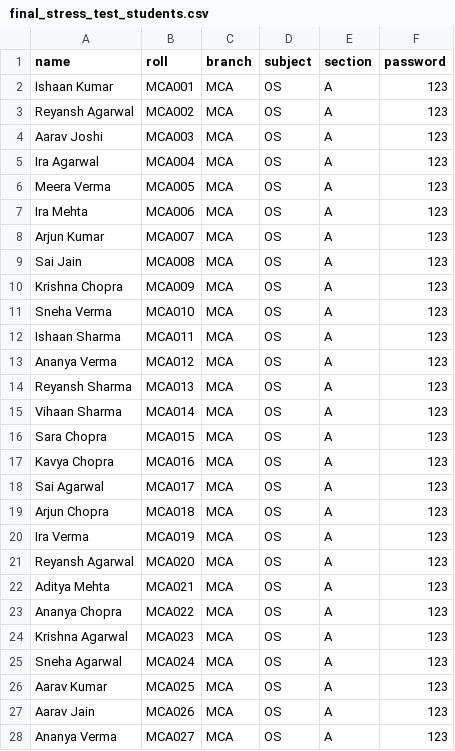
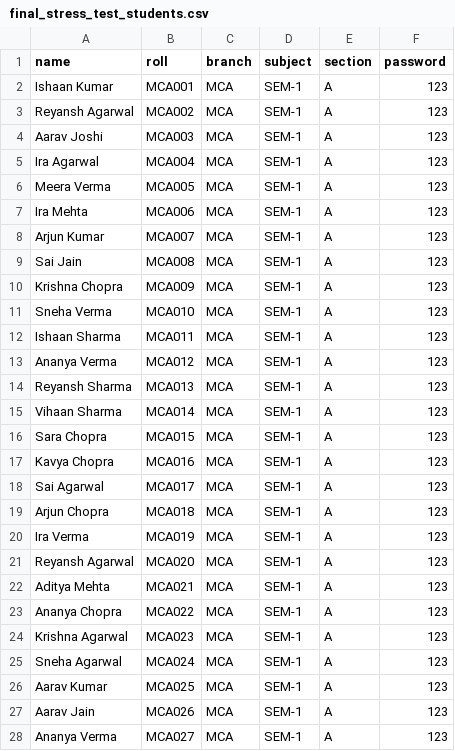
Before and after one commit to NikhilNegi2026/ANTI_CHEATING_SEATING_ALLOCATION, a CSV file: final_stress_test_students.csv, drawn as a sheet; only a part is shown; the diff covers the shown part only.

```diff
--- a/final_stress_test_students.csv
+++ b/final_stress_test_students.csv
@@ -1,28 +1,28 @@
 name,roll,branch,subject,section,password
-Ishaan Kumar,MCA001,MCA,OS,A,123
-Reyansh Agarwal,MCA002,MCA,OS,A,123
-Aarav Joshi,MCA003,MCA,OS,A,123
-Ira Agarwal,MCA004,MCA,OS,A,123
-Meera Verma,MCA005,MCA,OS,A,123
-Ira Mehta,MCA006,MCA,OS,A,123
-Arjun Kumar,MCA007,MCA,OS,A,123
-Sai Jain,MCA008,MCA,OS,A,123
-Krishna Chopra,MCA009,MCA,OS,A,123
-Sneha Verma,MCA010,MCA,OS,A,123
-Ishaan Sharma,MCA011,MCA,OS,A,123
-Ananya Verma,MCA012,MCA,OS,A,123
-Reyansh Sharma,MCA013,MCA,OS,A,123
-Vihaan Sharma,MCA014,MCA,OS,A,123
-Sara Chopra,MCA015,MCA,OS,A,123
-Kavya Chopra,MCA016,MCA,OS,A,123
-Sai Agarwal,MCA017,MCA,OS,A,123
-Arjun Chopra,MCA018,MCA,OS,A,123
-Ira Verma,MCA019,MCA,OS,A,123
-Reyansh Agarwal,MCA020,MCA,OS,A,123
-Aditya Mehta,MCA021,MCA,OS,A,123
-Ananya Chopra,MCA022,MCA,OS,A,123
-Krishna Agarwal,MCA023,MCA,OS,A,123
-Sneha Agarwal,MCA024,MCA,OS,A,123
-Aarav Kumar,MCA025,MCA,OS,A,123
-Aarav Jain,MCA026,MCA,OS,A,123
-Ananya Verma,MCA027,MCA,OS,A,123
+Ishaan Kumar,MCA001,MCA,SEM-1,A,123
+Reyansh Agarwal,MCA002,MCA,SEM-1,A,123
+Aarav Joshi,MCA003,MCA,SEM-1,A,123
+Ira Agarwal,MCA004,MCA,SEM-1,A,123
+Meera Verma,MCA005,MCA,SEM-1,A,123
+Ira Mehta,MCA006,MCA,SEM-1,A,123
+Arjun Kumar,MCA007,MCA,SEM-1,A,123
+Sai Jain,MCA008,MCA,SEM-1,A,123
+Krishna Chopra,MCA009,MCA,SEM-1,A,123
+Sneha Verma,MCA010,MCA,SEM-1,A,123
+Ishaan Sharma,MCA011,MCA,SEM-1,A,123
+Ananya Verma,MCA012,MCA,SEM-1,A,123
+Reyansh Sharma,MCA013,MCA,SEM-1,A,123
+Vihaan Sharma,MCA014,MCA,SEM-1,A,123
+Sara Chopra,MCA015,MCA,SEM-1,A,123
+Kavya Chopra,MCA016,MCA,SEM-1,A,123
+Sai Agarwal,MCA017,MCA,SEM-1,A,123
+Arjun Chopra,MCA018,MCA,SEM-1,A,123
+Ira Verma,MCA019,MCA,SEM-1,A,123
+Reyansh Agarwal,MCA020,MCA,SEM-1,A,123
+Aditya Mehta,MCA021,MCA,SEM-1,A,123
+Ananya Chopra,MCA022,MCA,SEM-1,A,123
+Krishna Agarwal,MCA023,MCA,SEM-1,A,123
+Sneha Agarwal,MCA024,MCA,SEM-1,A,123
+Aarav Kumar,MCA025,MCA,SEM-1,A,123
+Aarav Jain,MCA026,MCA,SEM-1,A,123
+Ananya Verma,MCA027,MCA,SEM-1,A,123
```
Also changed, not shown: 93 edited cells elsewhere in this file, students.csv, 43 other files.
